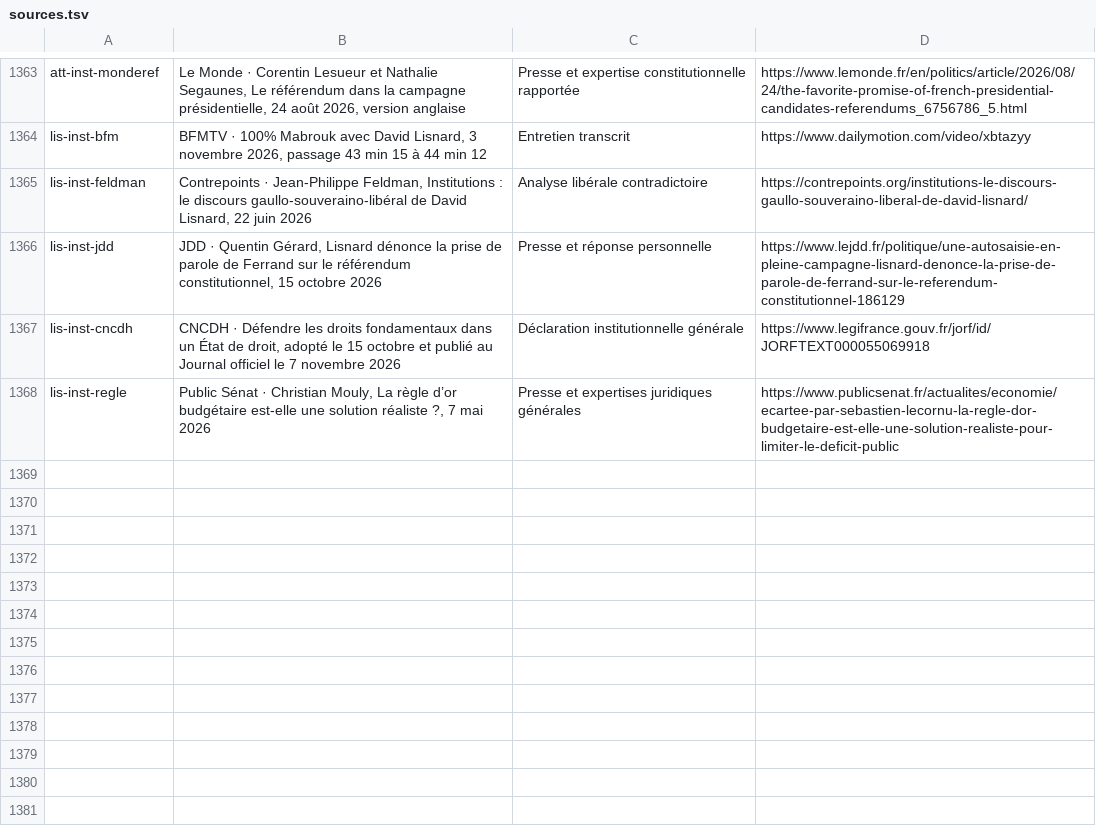
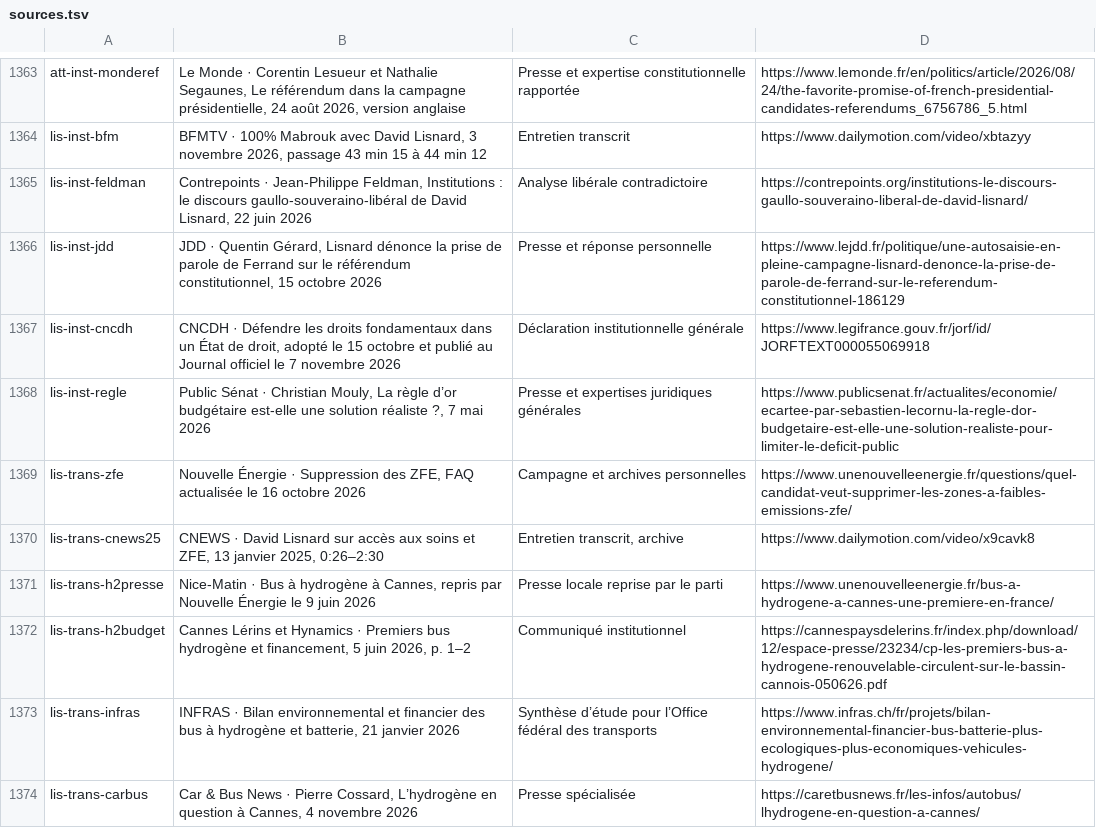
Before and after one commit to adrienconrath/pourquivoter, a TSV file: data/sources.tsv, drawn as a sheet; only a part is shown, gaps mark what is left out; the diff names each change by its address in the sheet, - before the commit and + after, or states it on an @@ line.

Commit message:
Approfondir transports Lisnard ZFE et bilan hydrogène cannois

```diff
--- a/data/sources.tsv
+++ b/data/sources.tsv
+row 1369: lis-trans-zfe | Nouvelle Énergie · Suppression des ZFE, FAQ actualisée le 16 octobre 2026 | Campagne et archives personnelles | https://www.unenouvelleenergie.fr/questions/quel-candidat-veut-supprimer-les-zones-a-faibles-emissions-zfe/
+row 1370: lis-trans-cnews25 | CNEWS · David Lisnard sur accès aux soins et ZFE, 13 janvier 2025, 0:26–2:30 | Entretien transcrit, archive | https://www.dailymotion.com/video/x9cavk8
+row 1371: lis-trans-h2presse | Nice-Matin · Bus à hydrogène à Cannes, repris par Nouvelle Énergie le 9 juin 2026 | Presse locale reprise par le parti | https://www.unenouvelleenergie.fr/bus-a-hydrogene-a-cannes-une-premiere-en-france/
+row 1372: lis-trans-h2budget | Cannes Lérins et Hynamics · Premiers bus hydrogène et financement, 5 juin 2026, p. 1–2 | Communiqué institutionnel | https://cannespaysdelerins.fr/index.php/download/12/espace-presse/23234/cp-les-premiers-bus-a-hydrogene-renouvelable-circulent-sur-le-bassin-cannois-050626.pdf
+row 1373: lis-trans-infras | INFRAS · Bilan environnemental et financier des bus à hydrogène et batterie, 21 janvier 2026 | Synthèse d’étude pour l’Office fédéral des transports | https://www.infras.ch/fr/projets/bilan-environnemental-financier-bus-batterie-plus-ecologiques-plus-economiques-vehicules-hydrogene/
+row 1374: lis-trans-carbus | Car & Bus News · Pierre Cossard, L’hydrogène en question à Cannes, 4 novembre 2026 | Presse spécialisée | https://caretbusnews.fr/les-infos/autobus/lhydrogene-en-question-a-cannes/
```
Also changed, not shown: data/audit-couverture.tsv, data/recherches.tsv, 3 other files.
